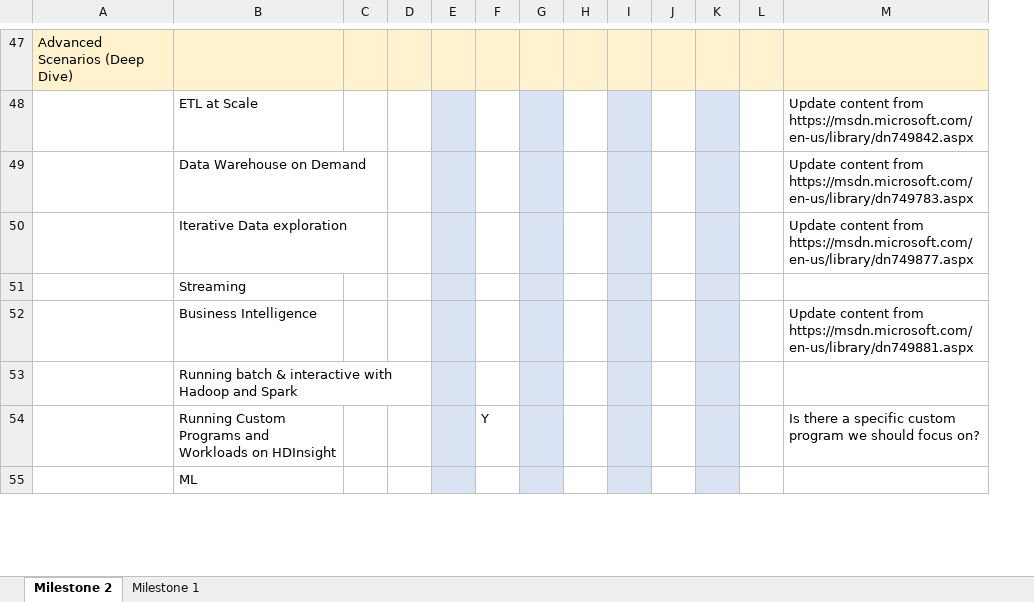
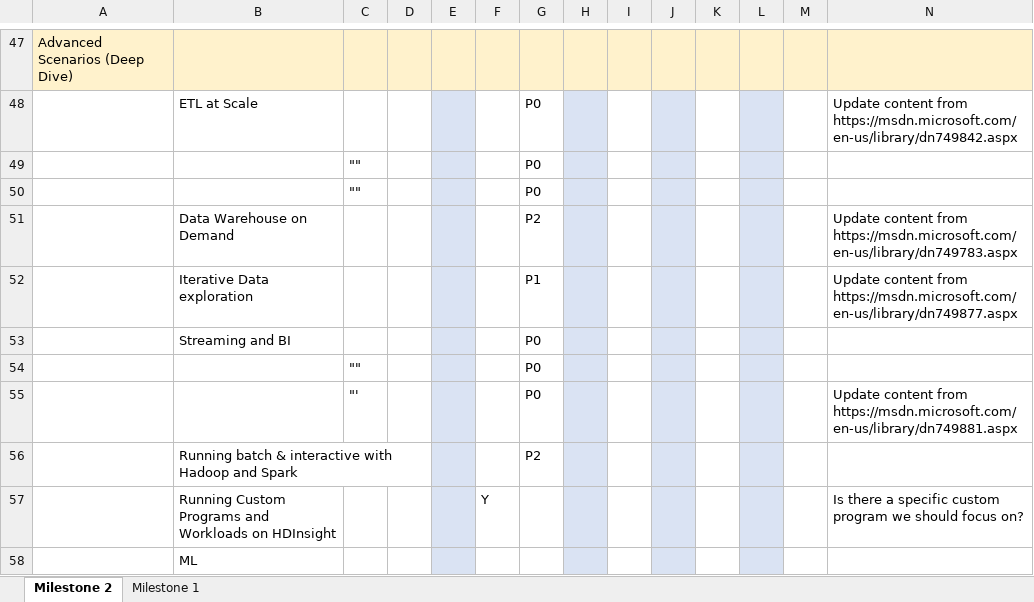
Before and after one commit to ZoinerTejada/hdinsight-docs, an Excel workbook: artifacts/project/HDInsight Dev Guide Status.xlsx, sheet Milestone 2, drawn as a sheet; only a part is shown, gaps mark what is left out; values as stored, in another font and other column widths than the file's, no borders; conditional formats not drawn; removed rows and columns are numbered as before the commit, all else as after; the diff covers the shown part only; the diff names each change by its address in the sheet, - before the commit and + after, or states it on an @@ line.

Commit message:
Updated status

```diff
--- a/artifacts/project/HDInsight Dev Guide Status.xlsx (sheet Milestone 2)
+++ b/artifacts/project/HDInsight Dev Guide Status.xlsx (sheet Milestone 2)
+column G, row 48: P0; rows 51-53: P2 | P1 | P0; row 56: P2
+row 49:  |  | "" |  |  |  | P0
+row 50:  |  | "" |  |  |  | P0
-B53: Streaming
+B53: Streaming and BI
-row 52:  | Business Intelligence |  |  |  |  |  |  |  |  |  |  | Update content from https://msdn.microsoft.com/en-us/library/dn749881.aspx
+row 54:  |  | "" |  |  |  | P0
+row 55:  |  | "' |  |  |  | P0 |  |  |  |  |  |  | Update content from https://msdn.microsoft.com/en-us/library/dn749881.aspx
```
Also changed, not shown: 12 added rows and 4 removed rows elsewhere in this sheet, sheet Milestone 1.
